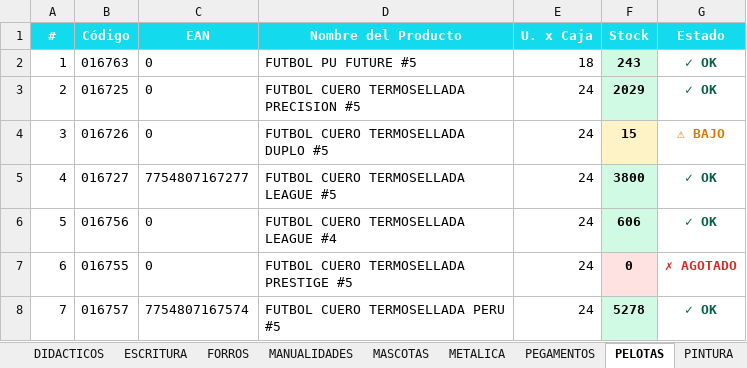
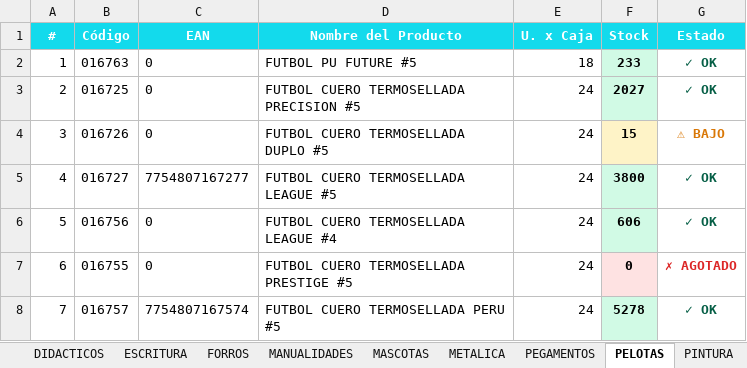
Before and after one commit to carloscus/Stock_Reporter, an Excel workbook: reports/StockPulse_TODOS.xlsx, sheet PELOTAS, drawn as a sheet; only a part is shown; values as stored, in another font and other column widths than the file's, no borders; the diff names each change by its address in the sheet, - before the commit and + after, or states it on an @@ line.

```diff
--- a/reports/StockPulse_TODOS.xlsx (sheet PELOTAS)
+++ b/reports/StockPulse_TODOS.xlsx (sheet PELOTAS)
-F2 (Stock): 243
+F2 (Stock): 233
-F3 (Stock): 2029
+F3 (Stock): 2027
```
Also changed, not shown: sheet Resumen, sheet ARCHIVO, sheet REPRESENTADAS, reports/StockPulse_ESCOLAR.xlsx, reports/StockPulse_PELOTAS.xlsx, 1 other file.
